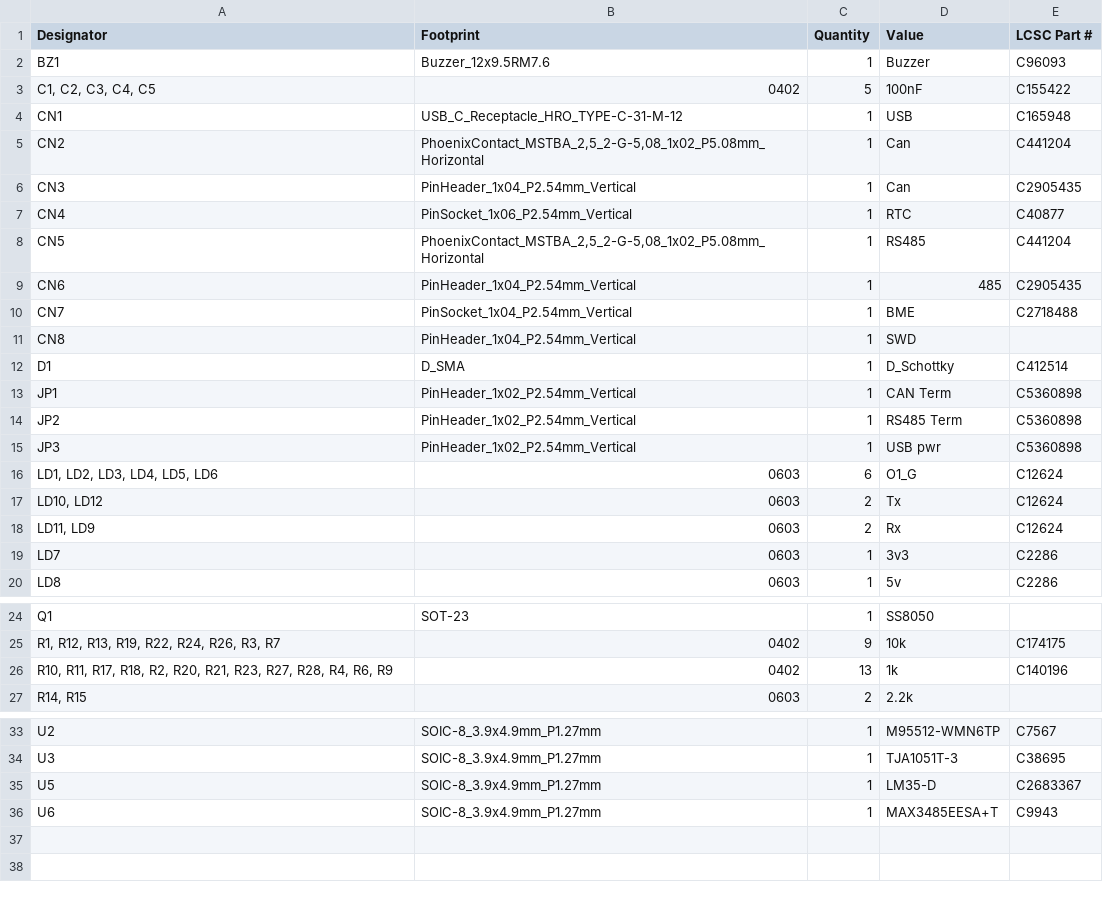
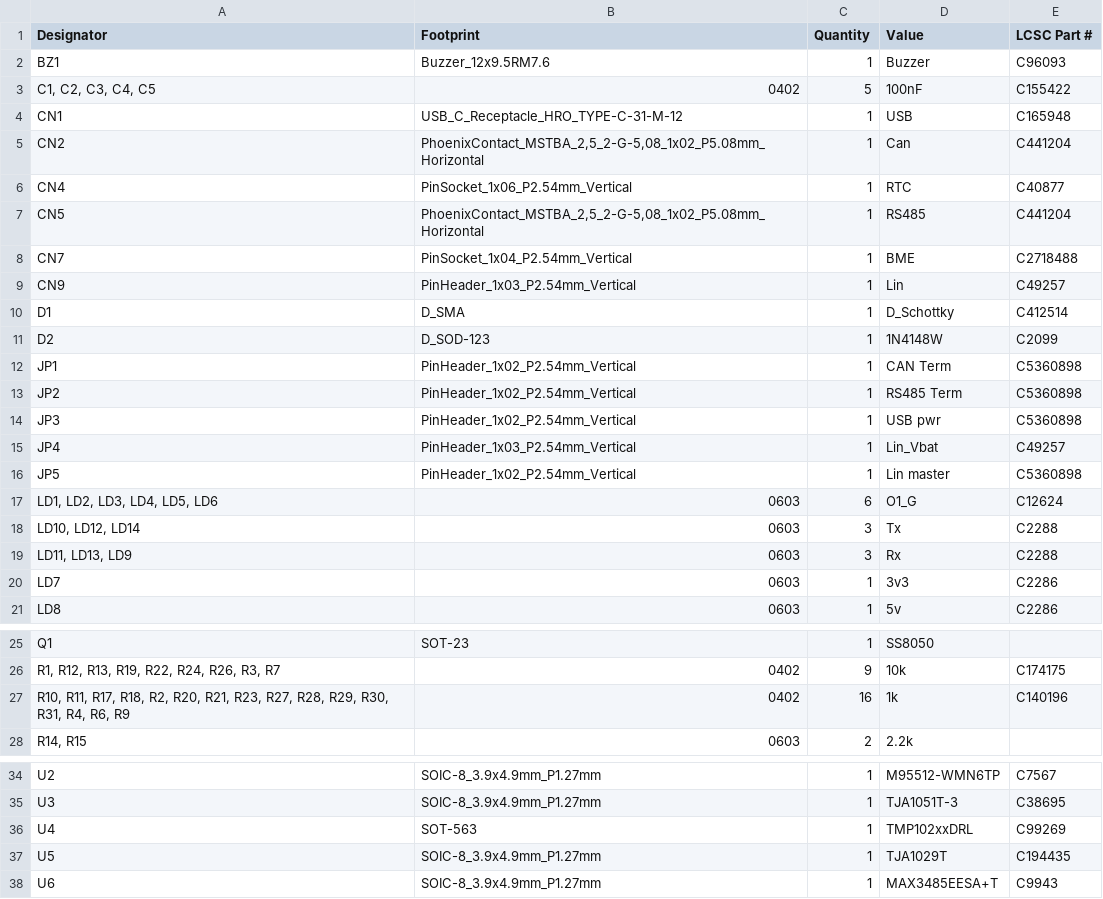
Before and after one commit to ffich/Bluepill_Carrier, a CSV file: bluepillcarrier/production/bom.csv, drawn as a sheet; only a part is shown, gaps mark what is left out.

```diff
--- a/bluepillcarrier/production/bom.csv
+++ b/bluepillcarrier/production/bom.csv
@@ -5,9 +5,8 @@ CN1,USB_C_Receptacle_HRO_TYPE-C-31-M-12,1,USB,C165948
 CN2,"PhoenixContact_MSTBA_2,5_2-G-5,08_1x02_P5.08mm_Horizontal",1,Can,C441204
-CN3,PinHeader_1x04_P2.54mm_Vertical,1,Can,C2905435
 CN4,PinSocket_1x06_P2.54mm_Vertical,1,RTC,C40877
 CN5,"PhoenixContact_MSTBA_2,5_2-G-5,08_1x02_P5.08mm_Horizontal",1,RS485,C441204
-CN6,PinHeader_1x04_P2.54mm_Vertical,1,485,C2905435
 CN7,PinSocket_1x04_P2.54mm_Vertical,1,BME,C2718488
-CN8,PinHeader_1x04_P2.54mm_Vertical,1,SWD,
+CN9,PinHeader_1x03_P2.54mm_Vertical,1,Lin,C49257
 D1,D_SMA,1,D_Schottky,C412514
+D2,D_SOD-123,1,1N4148W,C2099
 JP1,PinHeader_1x02_P2.54mm_Vertical,1,CAN Term,C5360898
@@ -15,5 +14,7 @@ JP2,PinHeader_1x02_P2.54mm_Vertical,1,RS485 Term,C5360898
 JP3,PinHeader_1x02_P2.54mm_Vertical,1,USB pwr,C5360898
+JP4,PinHeader_1x03_P2.54mm_Vertical,1,Lin_Vbat,C49257
+JP5,PinHeader_1x02_P2.54mm_Vertical,1,Lin master,C5360898
 "LD1, LD2, LD3, LD4, LD5, LD6",0603,6,O1_G,C12624
-"LD10, LD12",0603,2,Tx,C12624
-"LD11, LD9",0603,2,Rx,C12624
+"LD10, LD12, LD14",0603,3,Tx,C2288
+"LD11, LD13, LD9",0603,3,Rx,C2288
 LD7,0603,1,3v3,C2286
@@ -25,3 +26,3 @@ Q1,SOT-23,1,SS8050,
 "R1, R12, R13, R19, R22, R24, R26, R3, R7",0402,9,10k,C174175
-"R10, R11, R17, R18, R2, R20, R21, R23, R27, R28, R4, R6, R9",0402,13,1k,C140196
+"R10, R11, R17, R18, R2, R20, R21, R23, R27, R28, R29, R30, R31, R4, R6, R9",0402,16,1k,C140196
 "R14, R15",0603,2,2.2k,
@@ -34,3 +35,4 @@ U2,SOIC-8_3.9x4.9mm_P1.27mm,1,M95512-WMN6TP,C7567
 U3,SOIC-8_3.9x4.9mm_P1.27mm,1,TJA1051T-3,C38695
-U5,SOIC-8_3.9x4.9mm_P1.27mm,1,LM35-D,C2683367
+U4,SOT-563,1,TMP102xxDRL,C99269
+U5,SOIC-8_3.9x4.9mm_P1.27mm,1,TJA1029T,C194435
 U6,SOIC-8_3.9x4.9mm_P1.27mm,1,MAX3485EESA+T,C9943
```
Also changed, not shown: bluepillcarrier/production/designators.csv, bluepillcarrier/production/positions.csv, 7 other files.
